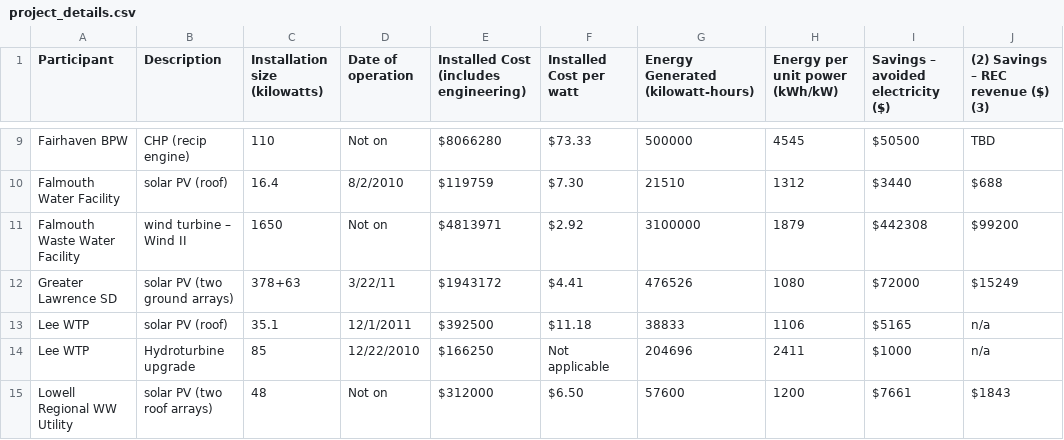
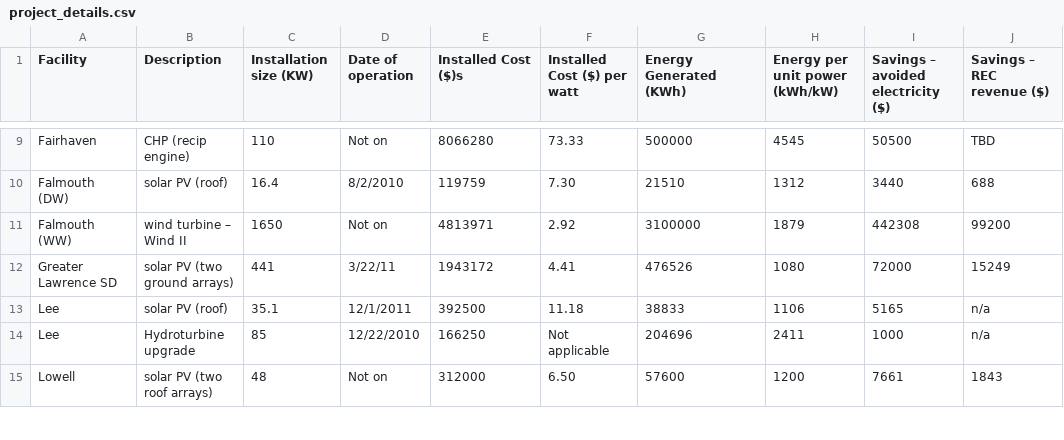
Before and after one commit to bootoff/171_FinalProject, a CSV file: data/project_details.csv, drawn as a sheet; only a part is shown, gaps mark what is left out; the diff covers the shown part only; the diff names each change by its address in the sheet, - before the commit and + after, or states it on an @@ line.

```diff
--- a/data/project_details.csv
+++ b/data/project_details.csv
-A1: Participant
+A1: Facility
-C1: Installation size (kilowatts)
+C1: Installation size (KW)
-E1: Installed Cost (includes engineering)
+E1: Installed Cost ($)s
-F1: Installed Cost per watt
+F1: Installed Cost ($) per watt
-G1: Energy Generated (kilowatt-hours)
+G1: Energy Generated (KWh)
-J1: (2) Savings – REC revenue ($) (3)
+J1: Savings – REC revenue ($)
-A9 (Facility): Fairhaven BPW
+A9 (Facility): Fairhaven
-E9 (Installed Cost ($)s): $8066280
+E9 (Installed Cost ($)s): 8066280
-F9 (Installed Cost ($) per watt): $73.33
+F9 (Installed Cost ($) per watt): 73.33
-I9: $50500
+I9: 50500
-A10 (Facility): Falmouth Water Facility
+A10 (Facility): Falmouth (DW)
-E10 (Installed Cost ($)s): $119759
+E10 (Installed Cost ($)s): 119759
-F10 (Installed Cost ($) per watt): $7.30
+F10 (Installed Cost ($) per watt): 7.30
-I10: $3440
+I10: 3440
-J10 (Savings – REC revenue ($)): $688
+J10 (Savings – REC revenue ($)): 688
-A11 (Facility): Falmouth Waste Water Facility
+A11 (Facility): Falmouth (WW)
-E11 (Installed Cost ($)s): $4813971
+E11 (Installed Cost ($)s): 4813971
-F11 (Installed Cost ($) per watt): $2.92
+F11 (Installed Cost ($) per watt): 2.92
-I11: $442308
+I11: 442308
-J11 (Savings – REC revenue ($)): $99200
+J11 (Savings – REC revenue ($)): 99200
-C12 (Installation size (KW)): 378+63
+C12 (Installation size (KW)): 441
-E12 (Installed Cost ($)s): $1943172
+E12 (Installed Cost ($)s): 1943172
-F12 (Installed Cost ($) per watt): $4.41
+F12 (Installed Cost ($) per watt): 4.41
-I12: $72000
+I12: 72000
-J12 (Savings – REC revenue ($)): $15249
+J12 (Savings – REC revenue ($)): 15249
-A13:A14 (Facility): Lee WTP
+A13:A14 (Facility): Lee
-E13 (Installed Cost ($)s): $392500
+E13 (Installed Cost ($)s): 392500
-F13 (Installed Cost ($) per watt): $11.18
+F13 (Installed Cost ($) per watt): 11.18
-I13: $5165
+I13: 5165
-E14 (Installed Cost ($)s): $166250
+E14 (Installed Cost ($)s): 166250
-I14: $1000
+I14: 1000
-A15 (Facility): Lowell Regional WW Utility
+A15 (Facility): Lowell
-E15 (Installed Cost ($)s): $312000
+E15 (Installed Cost ($)s): 312000
-F15 (Installed Cost ($) per watt): $6.50
+F15 (Installed Cost ($) per watt): 6.50
-I15: $7661
+I15: 7661
-J15 (Savings – REC revenue ($)): $1843
+J15 (Savings – REC revenue ($)): 1843
```
Also changed, not shown: 1 added row, 1 removed row and 78 edited cells elsewhere in this file, data/plants.csv, 2 other files.
